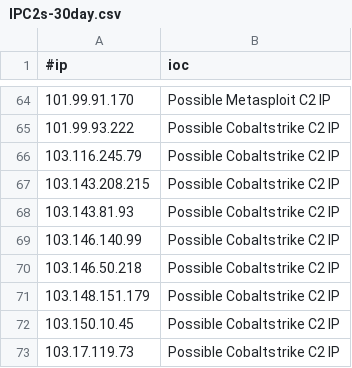
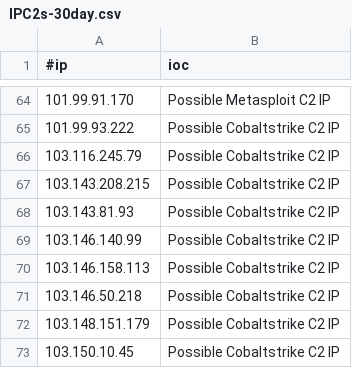
Before and after one commit to VictorCuralea/public-threat-intel-feeds, a CSV file: rawdata/c2intelfeeds/IPC2s-30day.csv, drawn as a sheet; only a part is shown, gaps mark what is left out; the shorter side is filled out with more unchanged rows; the diff names each change by its address in the sheet, - before the commit and + after, or states it on an @@ line.

Commit message:
automated data update, cron

```diff
--- a/rawdata/c2intelfeeds/IPC2s-30day.csv
+++ b/rawdata/c2intelfeeds/IPC2s-30day.csv
+row 70: 103.146.158.113 | Possible Cobaltstrike C2 IP
```
Also changed, not shown: rawdata/c2intelfeeds/domainC2s-30day-filter-abused.csv, rawdata/c2intelfeeds/domainC2s.csv, 25 other files.
